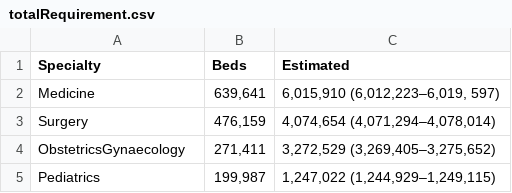
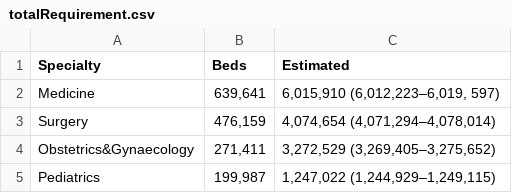
Before and after one commit to hemanth-sunkireddy/BloodLytics, a CSV file: Data_Sets/totalRequirement.csv, drawn as a sheet.

```diff
--- a/Data_Sets/totalRequirement.csv
+++ b/Data_Sets/totalRequirement.csv
@@ -3,3 +3,3 @@ Medicine,"639,641","6,015,910 (6,012,223–6,019, 597)"
 Surgery,"476,159","4,074,654 (4,071,294–4,078,014)"
-ObstetricsGynaecology,"271,411","3,272,529 (3,269,405–3,275,652)"
+Obstetrics&Gynaecology,"271,411","3,272,529 (3,269,405–3,275,652)"
 Pediatrics,"199,987","1,247,022 (1,244,929–1,249,115)"
```
Also changed, not shown: 1 other file.
